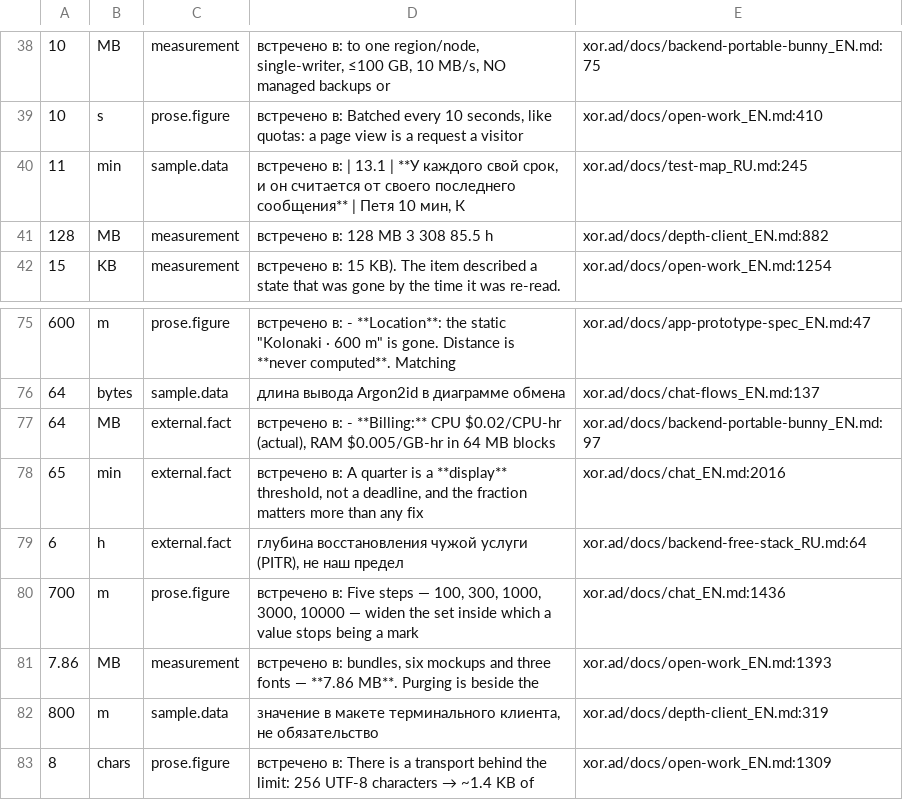
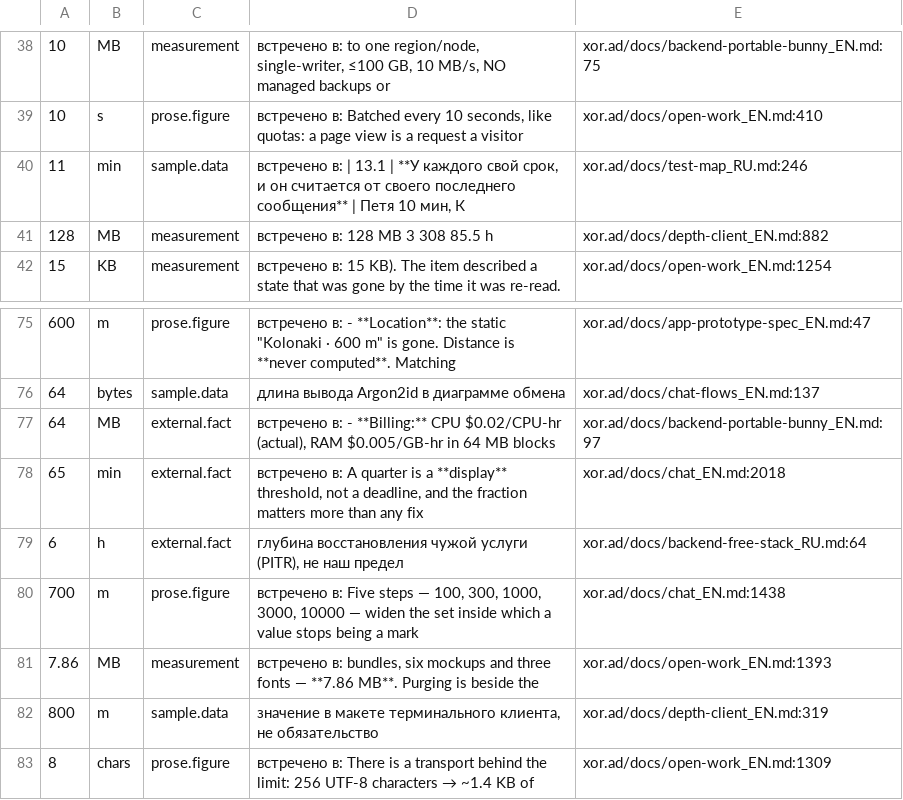
Before and after one commit to panov-id/xor.ad, a TSV file: docs/facts/noise-numbers.tsv, drawn as a sheet; only a part is shown, gaps mark what is left out; the diff names each change by its address in the sheet, - before the commit and + after, or states it on an @@ line.

```diff
--- a/docs/facts/noise-numbers.tsv
+++ b/docs/facts/noise-numbers.tsv
-E40: xor.ad/docs/test-map_RU.md:245
+E40: xor.ad/docs/test-map_RU.md:246
-E78: xor.ad/docs/chat_EN.md:2016
+E78: xor.ad/docs/chat_EN.md:2018
-E80: xor.ad/docs/chat_EN.md:1436
+E80: xor.ad/docs/chat_EN.md:1438
```
Also changed, not shown: docs/facts/decisions.tsv, docs/facts/open.tsv, 5 other files.
